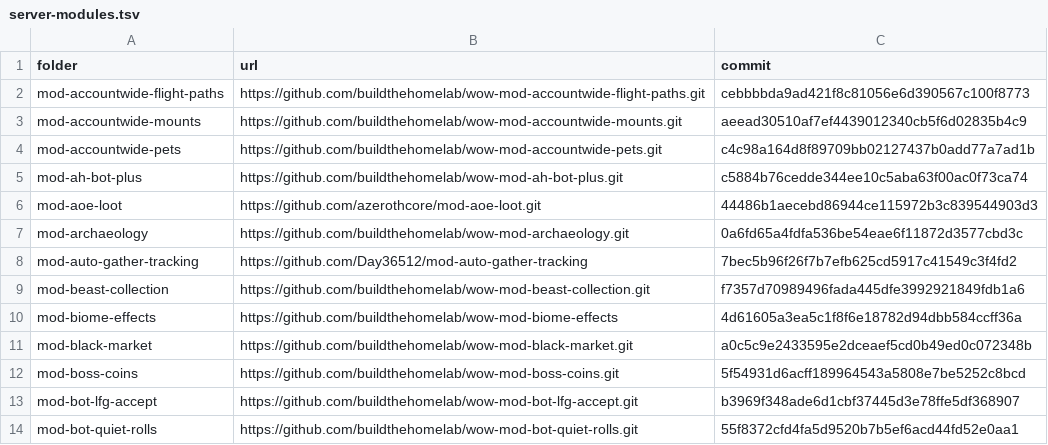
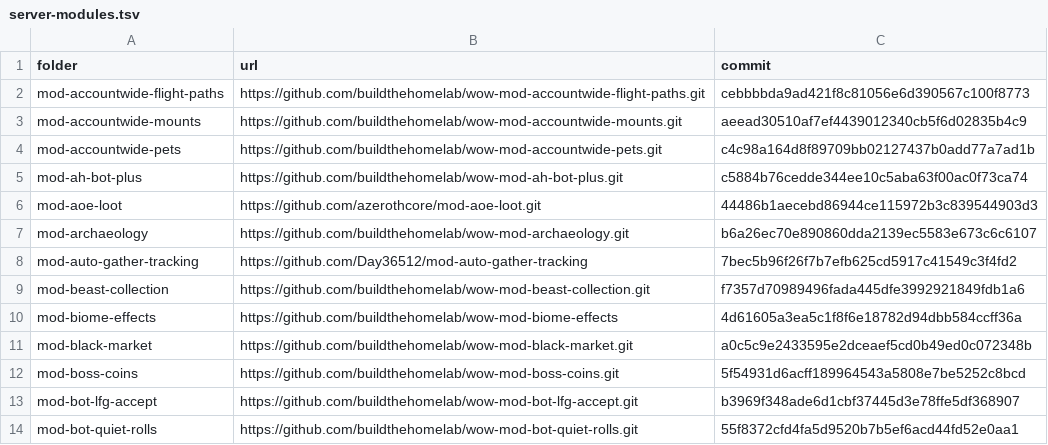
Before and after one commit to buildthehomelab/wow-ci, a TSV file: config/server-modules.tsv, drawn as a sheet; only a part is shown.

```diff
--- a/config/server-modules.tsv
+++ b/config/server-modules.tsv
@@ -6,3 +6,3 @@ mod-ah-bot-plus	https://github.com/buildthehomelab/wow-mod-ah-bot-plus.git	c5884
 mod-aoe-loot	https://github.com/azerothcore/mod-aoe-loot.git	44486b1aecebd86944ce115972b3c839544903d3
-mod-archaeology	https://github.com/buildthehomelab/wow-mod-archaeology.git	0a6fd65a4fdfa536be54eae6f11872d3577cbd3c
+mod-archaeology	https://github.com/buildthehomelab/wow-mod-archaeology.git	b6a26ec70e890860dda2139ec5583e673c6c6107
 mod-auto-gather-tracking	https://github.com/Day36512/mod-auto-gather-tracking	7bec5b96f26f7b7efb625cd5917c41549c3f4fd2
```
